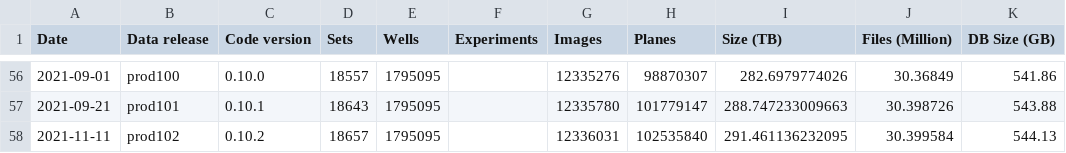
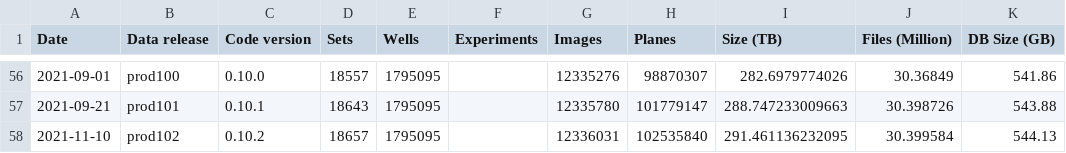
Before and after one commit to IDR/idr.openmicroscopy.org, a TSV file: _data/releases.tsv, drawn as a sheet; only a part is shown, gaps mark what is left out.

Commit message:
Fixing release date for prod102

```diff
--- a/_data/releases.tsv
+++ b/_data/releases.tsv
@@ -57,2 +57,2 @@ Date	Data release	Code version	Sets	Wells	Experiments	Images	Planes	Size (TB)	Fi
 2021-09-21	prod101	0.10.1	18643	1795095		12335780	101779147	288.747233009663	30.398726	543.88
-2021-11-11	prod102	0.10.2	18657	1795095		12336031	102535840	291.461136232095	30.399584	544.13
+2021-11-10	prod102	0.10.2	18657	1795095		12336031	102535840	291.461136232095	30.399584	544.13
```
